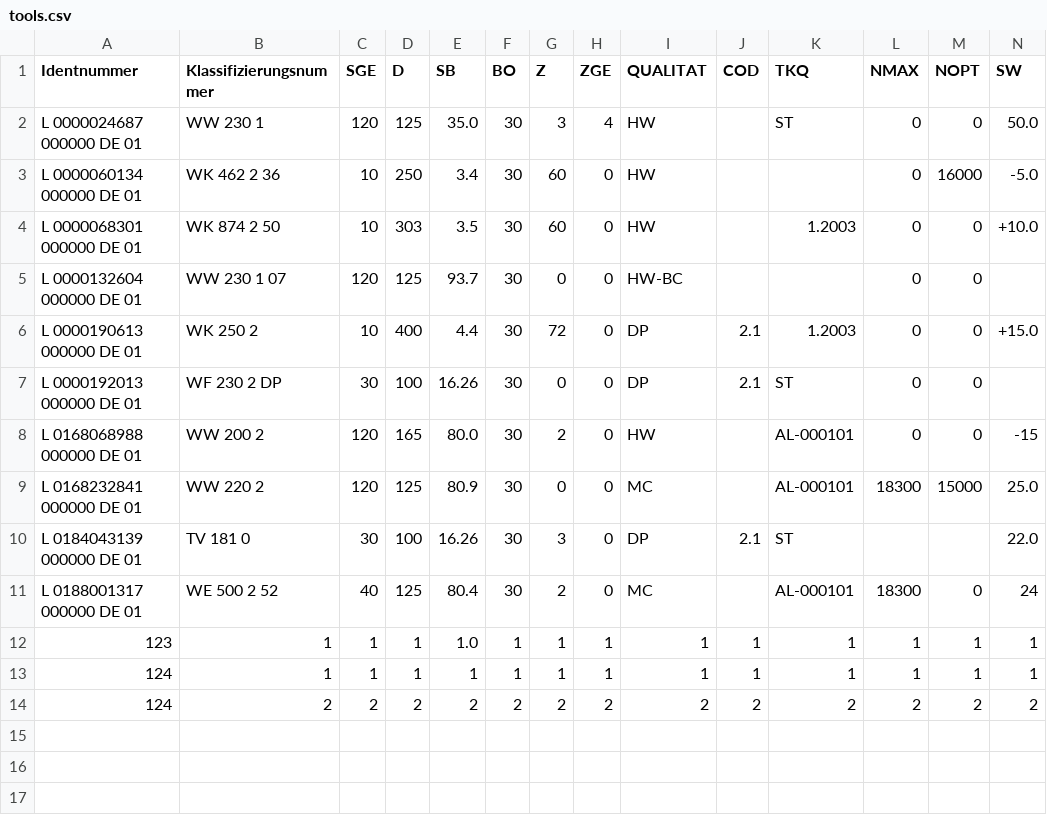
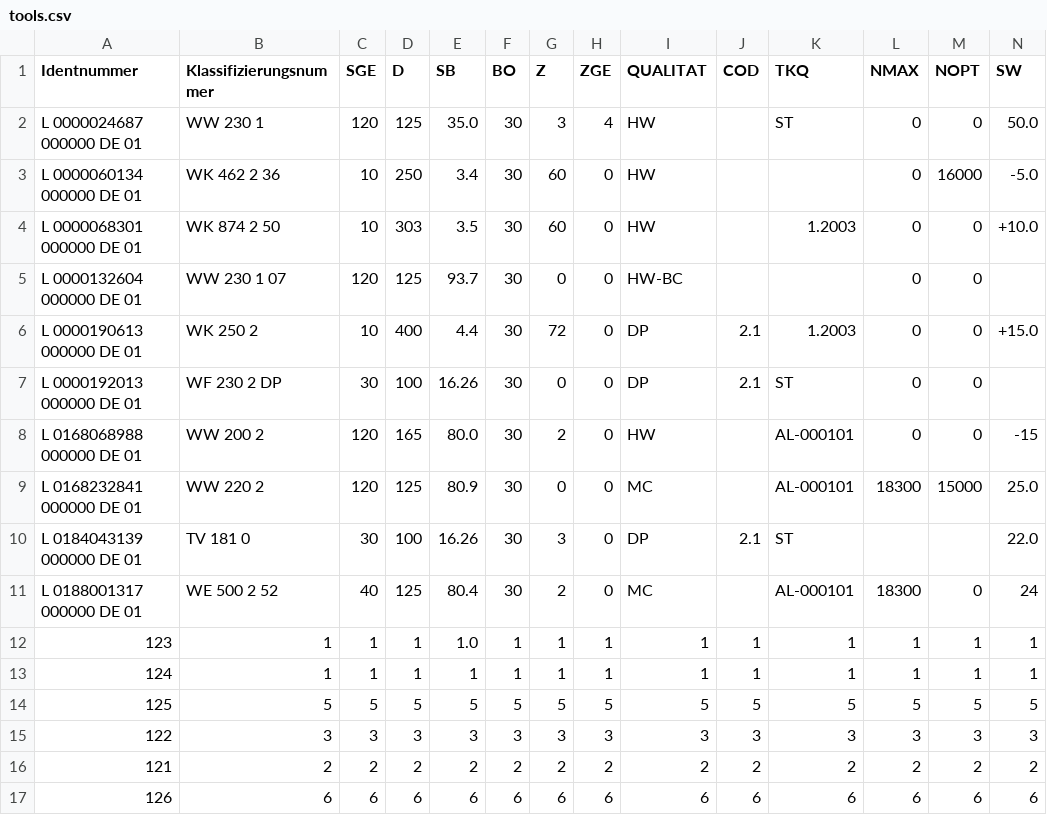
Before and after one commit to daniellechowicz/power-analytics, a CSV file: src/database/tools.csv, drawn as a sheet.

```diff
--- a/src/database/tools.csv
+++ b/src/database/tools.csv
@@ -13,2 +13,5 @@ L 0188001317 000000 DE 01;WE 500 2 52;40;125;80.4;30;2;0;MC;;AL-000101;18300;0;2
 124;1;1;1;1;1;1;1;1;1;1;1;1;1
-124;2;2;2;2;2;2;2;2;2;2;2;2;2
+125;5;5;5;5;5;5;5;5;5;5;5;5;5
+122;3;3;3;3;3;3;3;3;3;3;3;3;3
+121;2;2;2;2;2;2;2;2;2;2;2;2;2
+126;6;6;6;6;6;6;6;6;6;6;6;6;6
```
Also changed, not shown: 4 other files.
